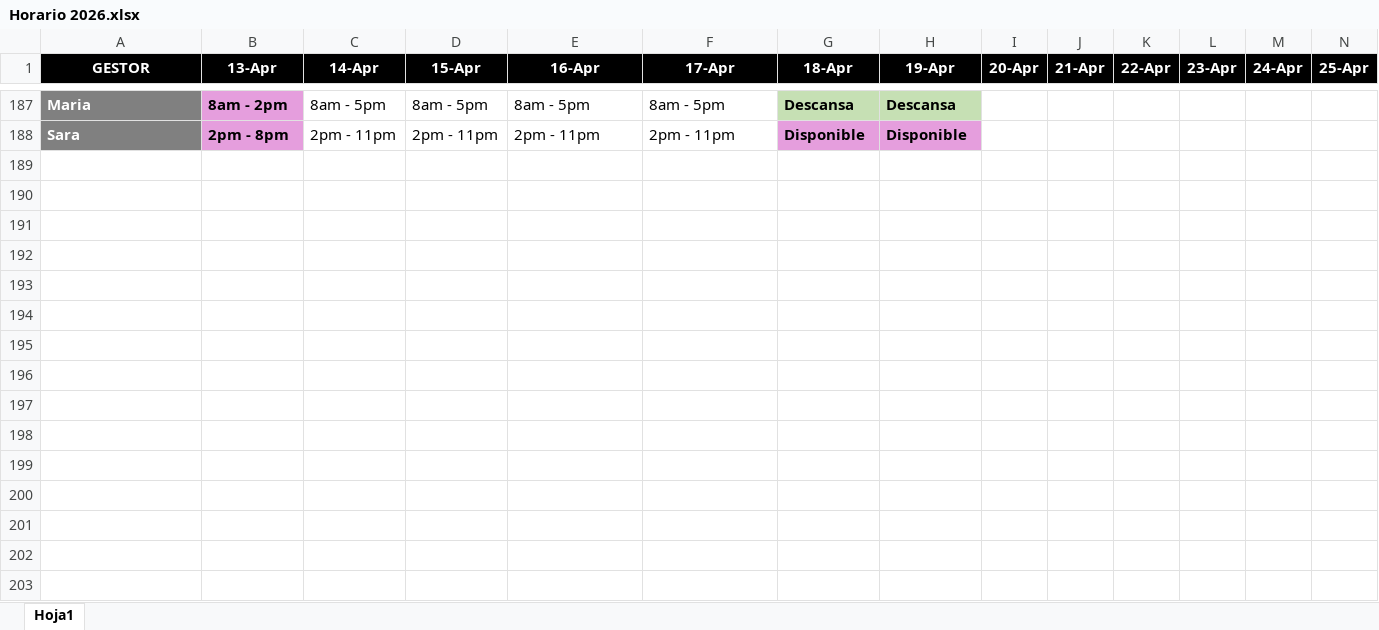
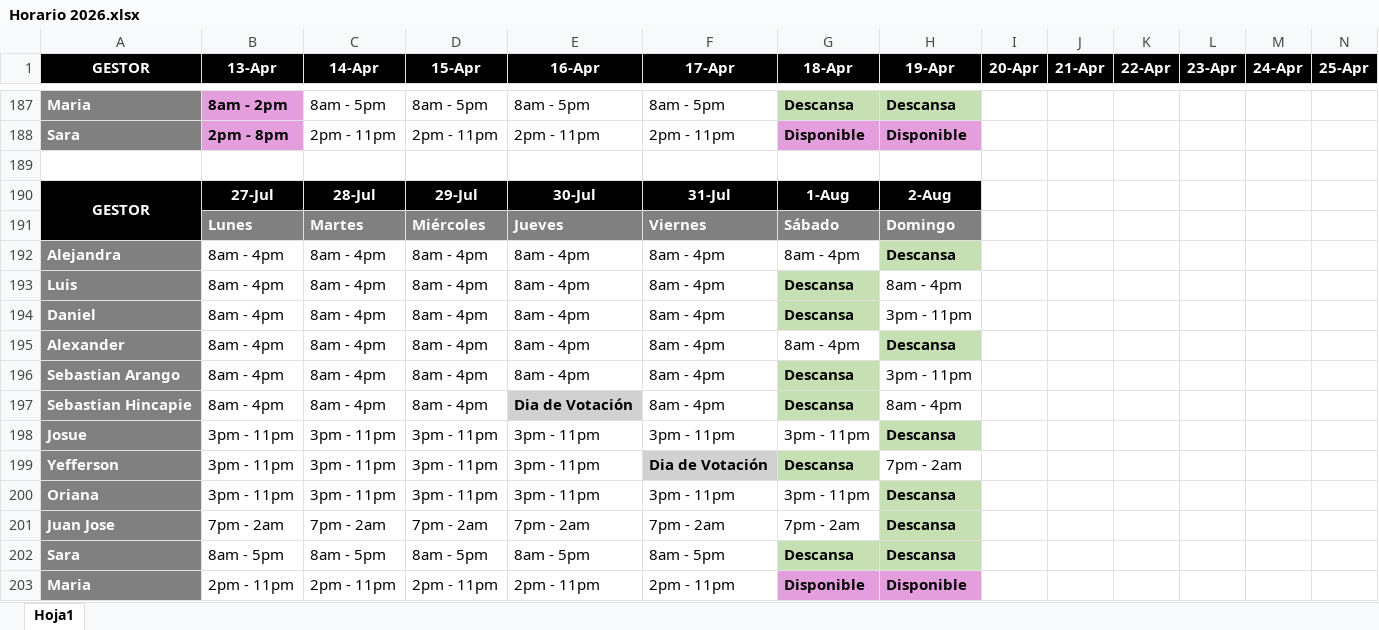
Before and after one commit to VirtualSoft026/riesgovirtualsoft, an Excel workbook: Horario/Horario 2026.xlsx, sheet Hoja1, drawn as a sheet; only a part is shown, gaps mark what is left out; values as stored, in another font and other column widths than the file's, no borders; rows hold the shown columns only; the diff names each change by its address in the sheet, - before the commit and + after, or states it on an @@ line.

Commit message:
Cargar archivo de Horario 2026 actualizado

```diff
--- a/Horario/Horario 2026.xlsx (sheet Hoja1)
+++ b/Horario/Horario 2026.xlsx (sheet Hoja1)
+row 189: (empty)
+row 190: GESTOR | 27-Jul | 28-Jul | 29-Jul | 30-Jul | 31-Jul | 1-Aug | 2-Aug
+row 191:  | Lunes | Martes | Miércoles | Jueves | Viernes | Sábado | Domingo
+row 192: Alejandra | 8am - 4pm | 8am - 4pm | 8am - 4pm | 8am - 4pm | 8am - 4pm | 8am - 4pm | Descansa
+row 193: Luis | 8am - 4pm | 8am - 4pm | 8am - 4pm | 8am - 4pm | 8am - 4pm | Descansa | 8am - 4pm
+row 194: Daniel | 8am - 4pm | 8am - 4pm | 8am - 4pm | 8am - 4pm | 8am - 4pm | Descansa | 3pm - 11pm
+row 195: Alexander | 8am - 4pm | 8am - 4pm | 8am - 4pm | 8am - 4pm | 8am - 4pm | 8am - 4pm | Descansa
+row 196: Sebastian Arango | 8am - 4pm | 8am - 4pm | 8am - 4pm | 8am - 4pm | 8am - 4pm | Descansa | 3pm - 11pm
+row 197: Sebastian Hincapie | 8am - 4pm | 8am - 4pm | 8am - 4pm | Dia de Votación | 8am - 4pm | Descansa | 8am - 4pm
+row 198: Josue | 3pm - 11pm | 3pm - 11pm | 3pm - 11pm | 3pm - 11pm | 3pm - 11pm | 3pm - 11pm | Descansa
+row 199: Yefferson | 3pm - 11pm | 3pm - 11pm | 3pm - 11pm | 3pm - 11pm | Dia de Votación | Descansa | 7pm - 2am
+row 200: Oriana | 3pm - 11pm | 3pm - 11pm | 3pm - 11pm | 3pm - 11pm | 3pm - 11pm | 3pm - 11pm | Descansa
+row 201: Juan Jose | 7pm - 2am | 7pm - 2am | 7pm - 2am | 7pm - 2am | 7pm - 2am | 7pm - 2am | Descansa
+row 202: Sara | 8am - 5pm | 8am - 5pm | 8am - 5pm | 8am - 5pm | 8am - 5pm | Descansa | Descansa
+row 203: Maria | 2pm - 11pm | 2pm - 11pm | 2pm - 11pm | 2pm - 11pm | 2pm - 11pm | Disponible | Disponible
```
